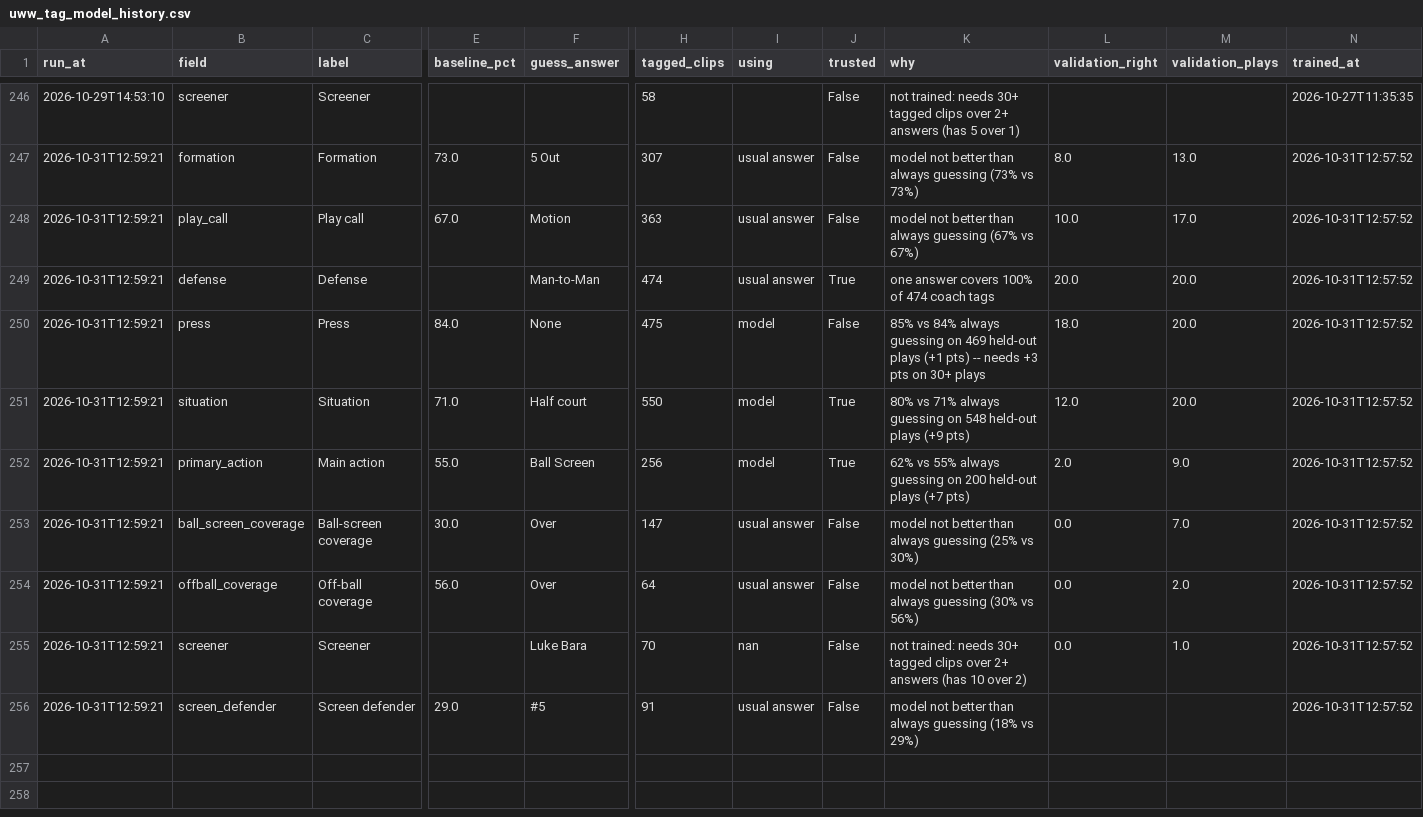
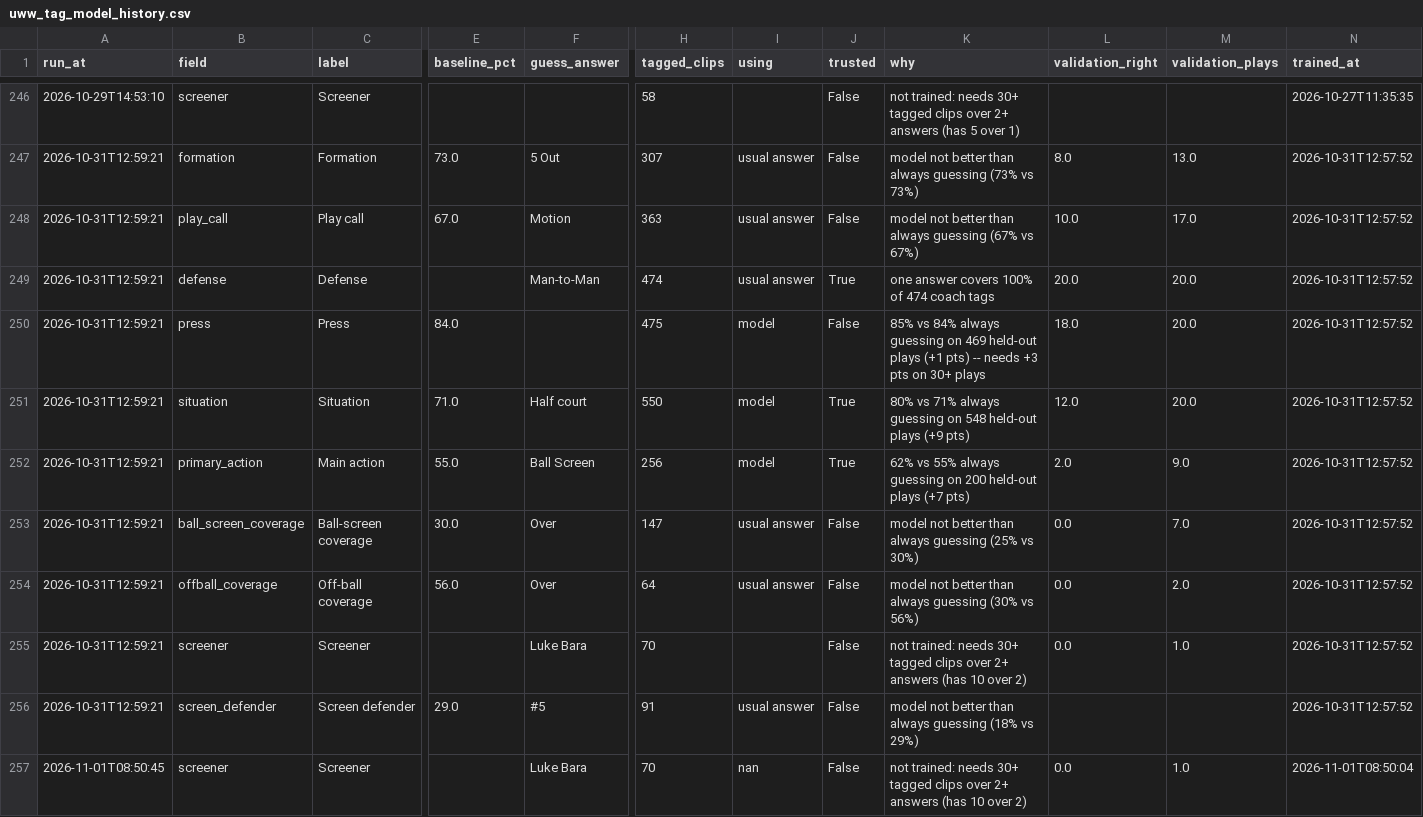
Before and after one commit to fritschcm272/uwwmensbball, a CSV file: data/uww_tag_model_history.csv, drawn as a sheet; only a part is shown, gaps mark what is left out; rows hold the shown columns only; the diff names each change by its address in the sheet, - before the commit and + after, or states it on an @@ line.

```diff
--- a/data/uww_tag_model_history.csv
+++ b/data/uww_tag_model_history.csv
-F250 (guess_answer): None
+F250 (guess_answer): (empty)
-I255 (using): nan
+I255 (using): (empty)
+row 257: 2026-11-01T08:50:45 | screener | Screener |  | Luke Bara | 70 | nan | False | not trained: needs 30+ tagged clips over 2+ answers (has 10 over 2) | 0.0 | 1.0 | 2026-11-01T08:50:04
```
Also changed, not shown: data/uww_screen_defenders.csv, data/uww_tag_field_trust.csv, 22 other files.
